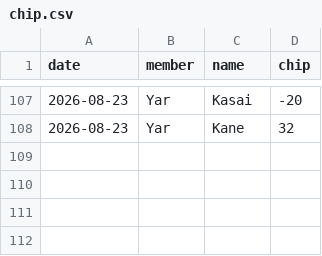
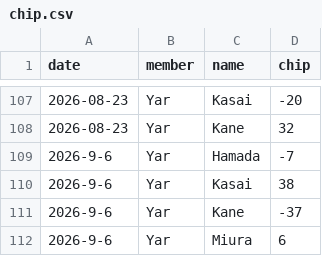
Before and after one commit to yh-37/mj_score_app, a CSV file: result/chip.csv, drawn as a sheet; only a part is shown, gaps mark what is left out; the diff names each change by its address in the sheet, - before the commit and + after, or states it on an @@ line.

```diff
--- a/result/chip.csv
+++ b/result/chip.csv
+row 109: 2026-9-6 | Yar | Hamada | -7
+row 110: 2026-9-6 | Yar | Kasai | 38
+row 111: 2026-9-6 | Yar | Kane | -37
+row 112: 2026-9-6 | Yar | Miura | 6
```
Also changed, not shown: result/set_res_new.csv.
